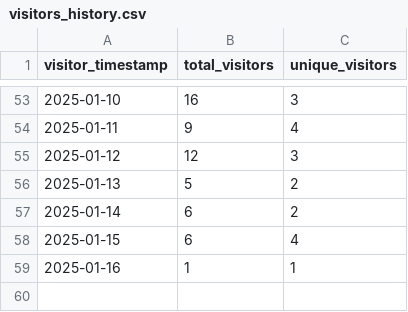
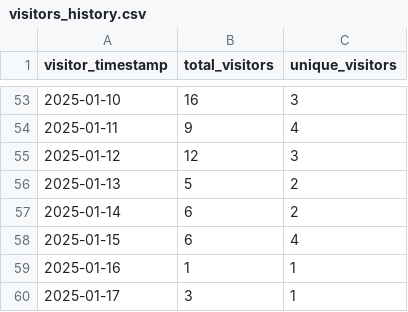
Before and after one commit to ionutms/clones_monitor, a CSV file: visitors_history.csv, drawn as a sheet; only a part is shown, gaps mark what is left out; the diff names each change by its address in the sheet, - before the commit and + after, or states it on an @@ line.

Commit message:
Update clone and visitor statistics for 2025-01-17 14:12:47 EET

```diff
--- a/visitors_history.csv
+++ b/visitors_history.csv
+row 60: 2025-01-17 | 3 | 1
```
Also changed, not shown: clones_history.csv, repo2_clones_history.csv, 1 other file.
